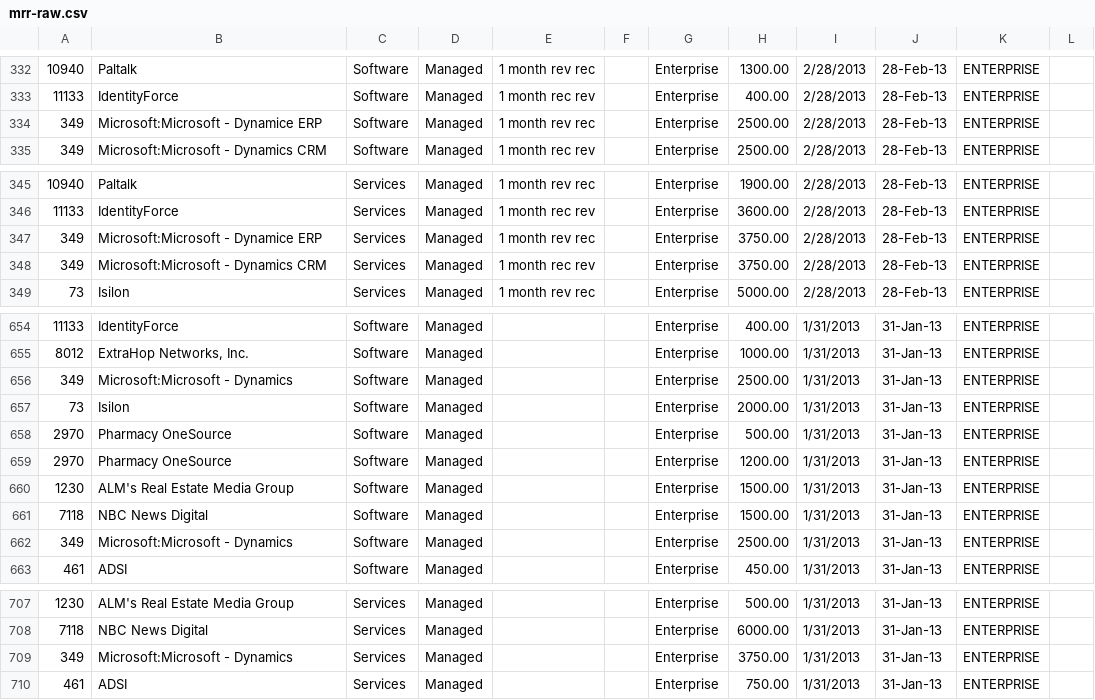
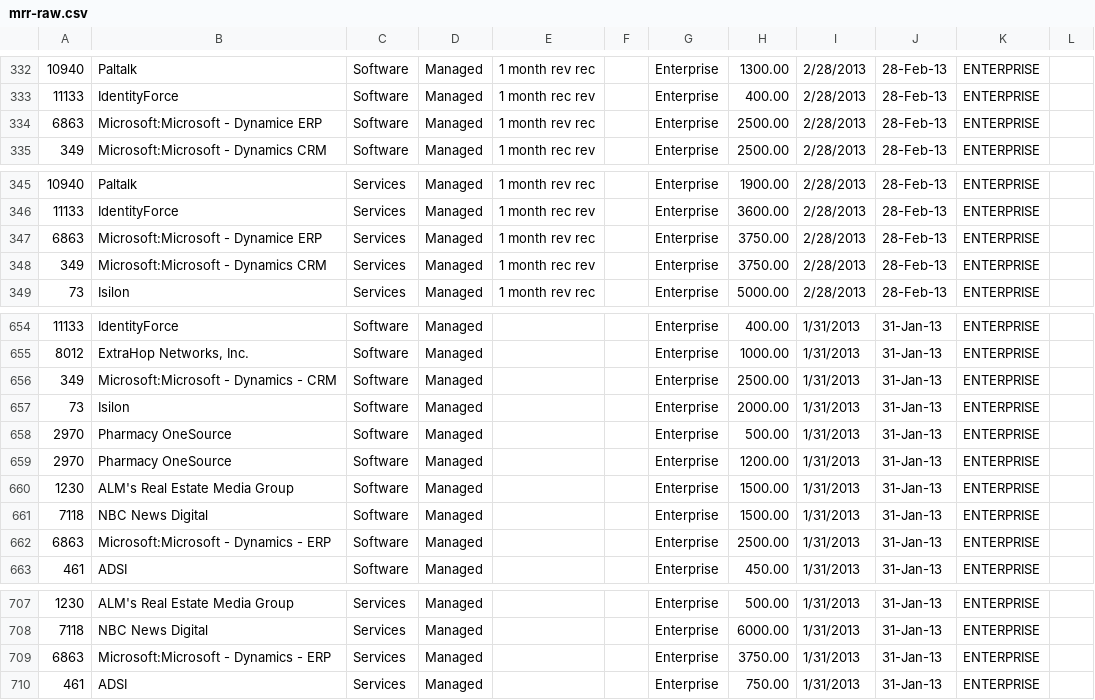
Before and after one commit to chundley/optymetrics, a CSV file: data_access/data_feed/mrr-raw.csv, drawn as a sheet; only a part is shown, gaps mark what is left out; the diff covers the shown part only.

Commit message:
Fixes to Feb MRR

```diff
--- a/data_access/data_feed/mrr-raw.csv
+++ b/data_access/data_feed/mrr-raw.csv
@@ -333,3 +333,3 @@
 11133,IdentityForce,Software,Managed,1 month rec rev,,Enterprise,400.00,2/28/2013,28-Feb-13,ENTERPRISE
-349,Microsoft:Microsoft - Dynamice ERP,Software,Managed,1 month rev rec,,Enterprise,2500.00,2/28/2013,28-Feb-13,ENTERPRISE
+6863,Microsoft:Microsoft - Dynamice ERP,Software,Managed,1 month rev rec,,Enterprise,2500.00,2/28/2013,28-Feb-13,ENTERPRISE
 349,Microsoft:Microsoft - Dynamics CRM,Software,Managed,1 month rec rev,,Enterprise,2500.00,2/28/2013,28-Feb-13,ENTERPRISE
@@ -346,3 +346,3 @@
 11133,IdentityForce,Services,Managed,1 month rec rev,,Enterprise,3600.00,2/28/2013,28-Feb-13,ENTERPRISE
-349,Microsoft:Microsoft - Dynamice ERP,Services,Managed,1 month rev rec,,Enterprise,3750.00,2/28/2013,28-Feb-13,ENTERPRISE
+6863,Microsoft:Microsoft - Dynamice ERP,Services,Managed,1 month rev rec,,Enterprise,3750.00,2/28/2013,28-Feb-13,ENTERPRISE
 349,Microsoft:Microsoft - Dynamics CRM,Services,Managed,1 month rec rev,,Enterprise,3750.00,2/28/2013,28-Feb-13,ENTERPRISE
@@ -655,3 +655,3 @@
 8012,"ExtraHop Networks, Inc.",Software,Managed,,,Enterprise,1000.00,1/31/2013,31-Jan-13,ENTERPRISE
-349,Microsoft:Microsoft - Dynamics,Software,Managed,,,Enterprise,2500.00,1/31/2013,31-Jan-13,ENTERPRISE
+349,Microsoft:Microsoft - Dynamics - CRM,Software,Managed,,,Enterprise,2500.00,1/31/2013,31-Jan-13,ENTERPRISE
 73,Isilon,Software,Managed,,,Enterprise,2000.00,1/31/2013,31-Jan-13,ENTERPRISE
@@ -661,3 +661,3 @@
 7118,NBC News Digital,Software,Managed,,,Enterprise,1500.00,1/31/2013,31-Jan-13,ENTERPRISE
-349,Microsoft:Microsoft - Dynamics,Software,Managed,,,Enterprise,2500.00,1/31/2013,31-Jan-13,ENTERPRISE
+6863,Microsoft:Microsoft - Dynamics - ERP,Software,Managed,,,Enterprise,2500.00,1/31/2013,31-Jan-13,ENTERPRISE
 461,ADSI,Software,Managed,,,Enterprise,450.00,1/31/2013,31-Jan-13,ENTERPRISE
@@ -708,3 +708,3 @@
 7118,NBC News Digital,Services,Managed,,,Enterprise,6000.00,1/31/2013,31-Jan-13,ENTERPRISE
-349,Microsoft:Microsoft - Dynamics,Services,Managed,,,Enterprise,3750.00,1/31/2013,31-Jan-13,ENTERPRISE
+6863,Microsoft:Microsoft - Dynamics - ERP,Services,Managed,,,Enterprise,3750.00,1/31/2013,31-Jan-13,ENTERPRISE
 461,ADSI,Services,Managed,,,Enterprise,750.00,1/31/2013,31-Jan-13,ENTERPRISE
```
Also changed, not shown: 1 edited cell elsewhere in this file.
